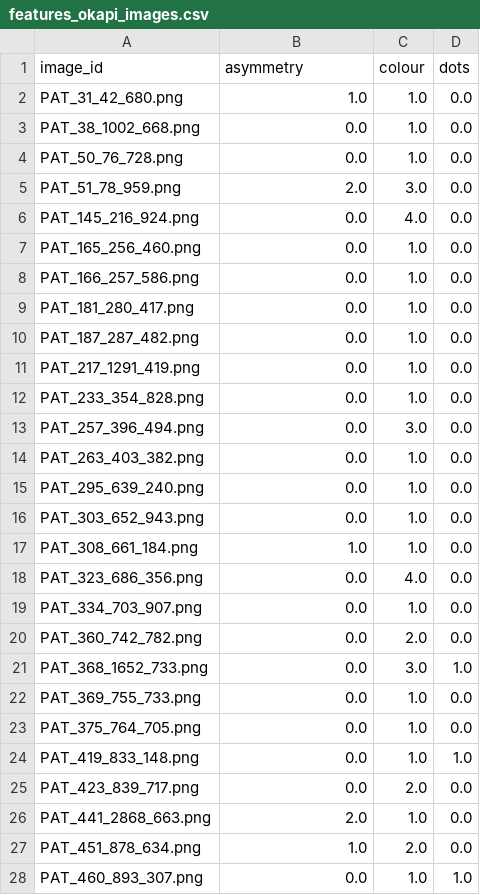
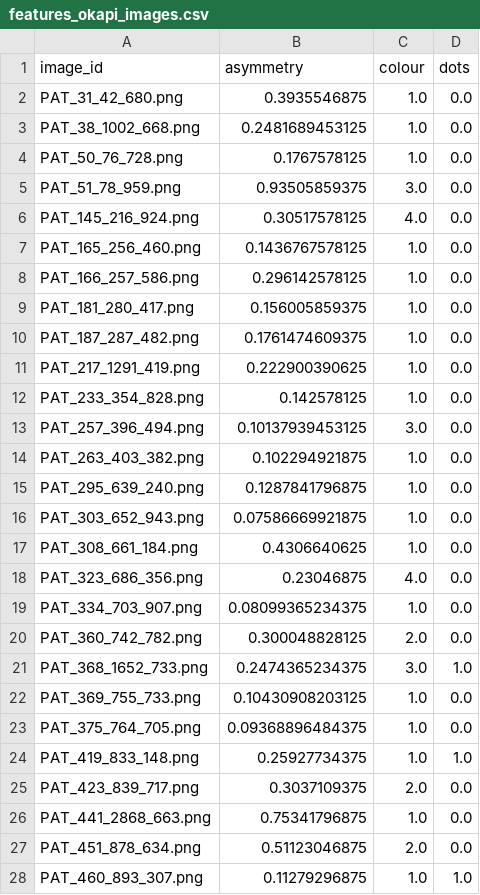
Before and after one commit to ThomasBroholtKnudsen/ProjectsinDataScience2024, a CSV file: features/features_okapi_images.csv, drawn as a sheet; only a part is shown; the diff covers the shown part only.

Commit message:
01_process_images has been run with new results for asymmetry

```diff
--- a/features/features_okapi_images.csv
+++ b/features/features_okapi_images.csv
@@ -1,28 +1,28 @@
 image_id,asymmetry,colour,dots
-PAT_31_42_680.png,1.0,1.0,0.0
-PAT_38_1002_668.png,0.0,1.0,0.0
-PAT_50_76_728.png,0.0,1.0,0.0
-PAT_51_78_959.png,2.0,3.0,0.0
-PAT_145_216_924.png,0.0,4.0,0.0
-PAT_165_256_460.png,0.0,1.0,0.0
-PAT_166_257_586.png,0.0,1.0,0.0
-PAT_181_280_417.png,0.0,1.0,0.0
-PAT_187_287_482.png,0.0,1.0,0.0
-PAT_217_1291_419.png,0.0,1.0,0.0
-PAT_233_354_828.png,0.0,1.0,0.0
-PAT_257_396_494.png,0.0,3.0,0.0
-PAT_263_403_382.png,0.0,1.0,0.0
-PAT_295_639_240.png,0.0,1.0,0.0
-PAT_303_652_943.png,0.0,1.0,0.0
-PAT_308_661_184.png,1.0,1.0,0.0
-PAT_323_686_356.png,0.0,4.0,0.0
-PAT_334_703_907.png,0.0,1.0,0.0
-PAT_360_742_782.png,0.0,2.0,0.0
-PAT_368_1652_733.png,0.0,3.0,1.0
-PAT_369_755_733.png,0.0,1.0,0.0
-PAT_375_764_705.png,0.0,1.0,0.0
-PAT_419_833_148.png,0.0,1.0,1.0
-PAT_423_839_717.png,0.0,2.0,0.0
-PAT_441_2868_663.png,2.0,1.0,0.0
-PAT_451_878_634.png,1.0,2.0,0.0
-PAT_460_893_307.png,0.0,1.0,1.0
+PAT_31_42_680.png,0.3935546875,1.0,0.0
+PAT_38_1002_668.png,0.2481689453125,1.0,0.0
+PAT_50_76_728.png,0.1767578125,1.0,0.0
+PAT_51_78_959.png,0.93505859375,3.0,0.0
+PAT_145_216_924.png,0.30517578125,4.0,0.0
+PAT_165_256_460.png,0.1436767578125,1.0,0.0
+PAT_166_257_586.png,0.296142578125,1.0,0.0
+PAT_181_280_417.png,0.156005859375,1.0,0.0
+PAT_187_287_482.png,0.1761474609375,1.0,0.0
+PAT_217_1291_419.png,0.222900390625,1.0,0.0
+PAT_233_354_828.png,0.142578125,1.0,0.0
+PAT_257_396_494.png,0.10137939453125,3.0,0.0
+PAT_263_403_382.png,0.102294921875,1.0,0.0
+PAT_295_639_240.png,0.1287841796875,1.0,0.0
+PAT_303_652_943.png,0.07586669921875,1.0,0.0
+PAT_308_661_184.png,0.4306640625,1.0,0.0
+PAT_323_686_356.png,0.23046875,4.0,0.0
+PAT_334_703_907.png,0.08099365234375,1.0,0.0
+PAT_360_742_782.png,0.300048828125,2.0,0.0
+PAT_368_1652_733.png,0.2474365234375,3.0,1.0
+PAT_369_755_733.png,0.10430908203125,1.0,0.0
+PAT_375_764_705.png,0.09368896484375,1.0,0.0
+PAT_419_833_148.png,0.25927734375,1.0,1.0
+PAT_423_839_717.png,0.3037109375,2.0,0.0
+PAT_441_2868_663.png,0.75341796875,1.0,0.0
+PAT_451_878_634.png,0.51123046875,2.0,0.0
+PAT_460_893_307.png,0.11279296875,1.0,1.0
```
Also changed, not shown: 79 edited cells elsewhere in this file.
